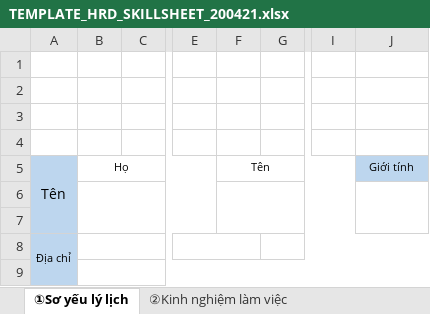
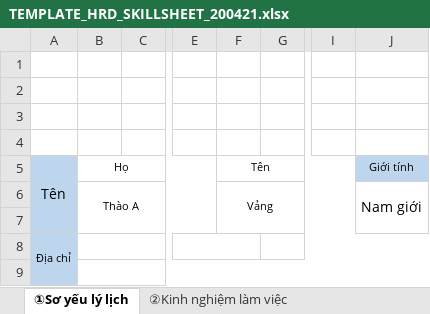
Before and after one commit to VangThao1905/ThongTinNhanVienMoi_Skillsheet, an Excel workbook: TEMPLATE_HRD_SKILLSHEET_200421.xlsx, sheet ①Sơ yếu lý lịch, drawn as a sheet; only a part is shown, gaps mark what is left out; values as stored, in another font and other column widths than the file's, no borders; conditional formats not drawn; the diff names each change by its address in the sheet, - before the commit and + after, or states it on an @@ line.

```diff
--- a/TEMPLATE_HRD_SKILLSHEET_200421.xlsx (sheet ①Sơ yếu lý lịch)
+++ b/TEMPLATE_HRD_SKILLSHEET_200421.xlsx (sheet ①Sơ yếu lý lịch)
-B6: (empty)
+B6: Thào A
-F6: (empty)
+F6: Vảng
-J6: (empty)
+J6: Nam giới
```
Also changed, not shown: hidden cells, TEMPLATE_HRD_PHIEU THONG TIN NLD_200505.xlsx.
